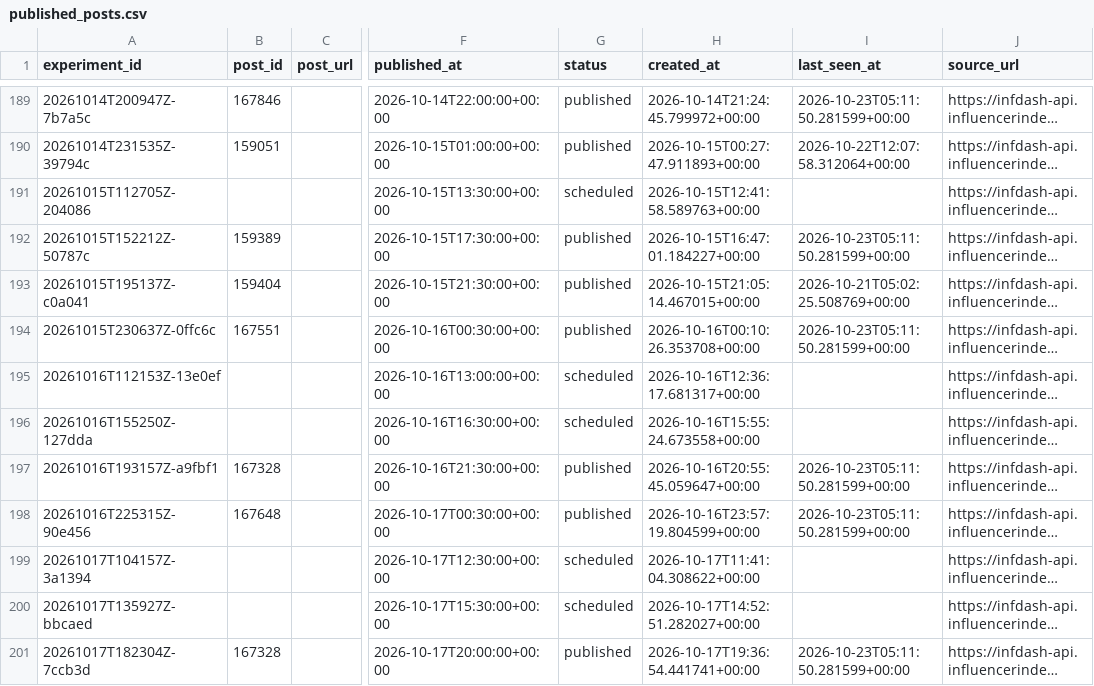
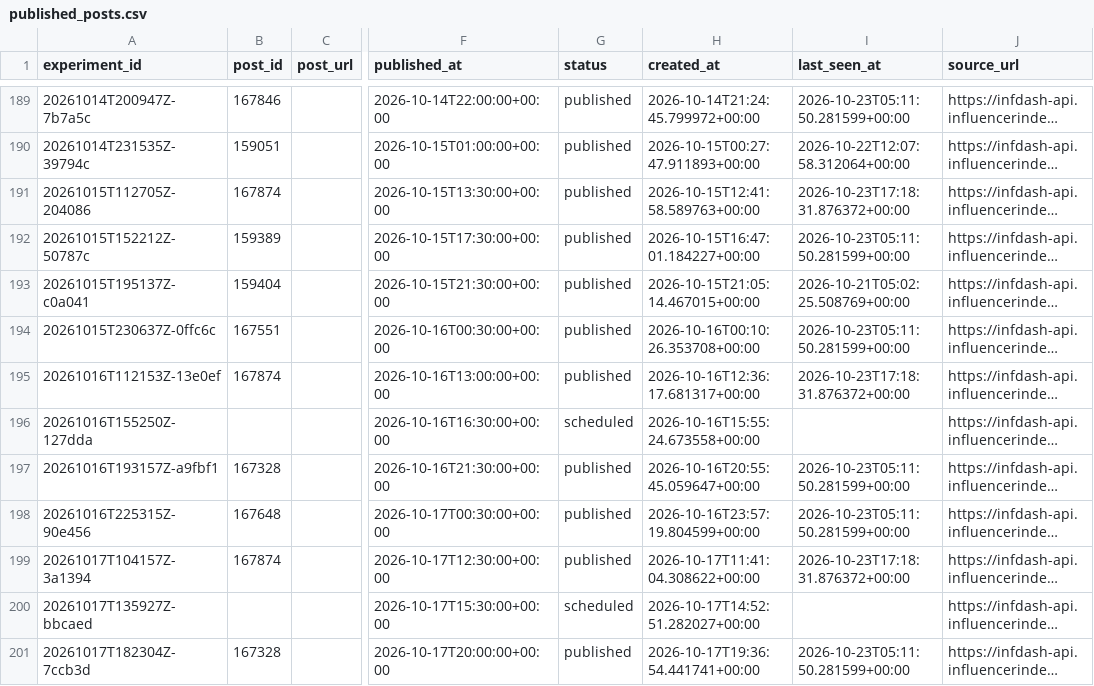
Before and after one commit to Wahb-tech/video-pipeline, a CSV file: data/published_posts.csv, drawn as a sheet; only a part is shown, gaps mark what is left out; long unchanged cells end in …; the diff names each change by its address in the sheet, - before the commit and + after, or states it on an @@ line.

```diff
--- a/data/published_posts.csv
+++ b/data/published_posts.csv
-B191 (post_id): (empty)
+B191 (post_id): 167874
-G191 (status): scheduled
+G191 (status): published
-I191 (last_seen_at): (empty)
+I191 (last_seen_at): 2026-10-23T17:18:31.876372+00:00
-B195 (post_id): (empty)
+B195 (post_id): 167874
-G195 (status): scheduled
+G195 (status): published
-I195 (last_seen_at): (empty)
+I195 (last_seen_at): 2026-10-23T17:18:31.876372+00:00
-B199 (post_id): (empty)
+B199 (post_id): 167874
-G199 (status): scheduled
+G199 (status): published
-I199 (last_seen_at): (empty)
+I199 (last_seen_at): 2026-10-23T17:18:31.876372+00:00
```
Also changed, not shown: data/metric_snapshots.csv, 2 other files.
